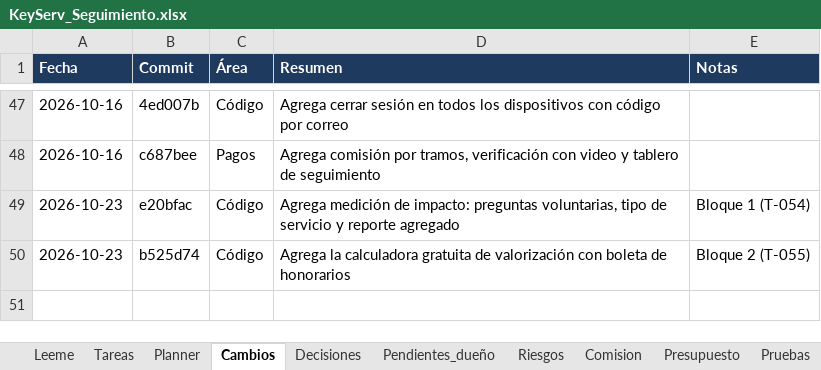
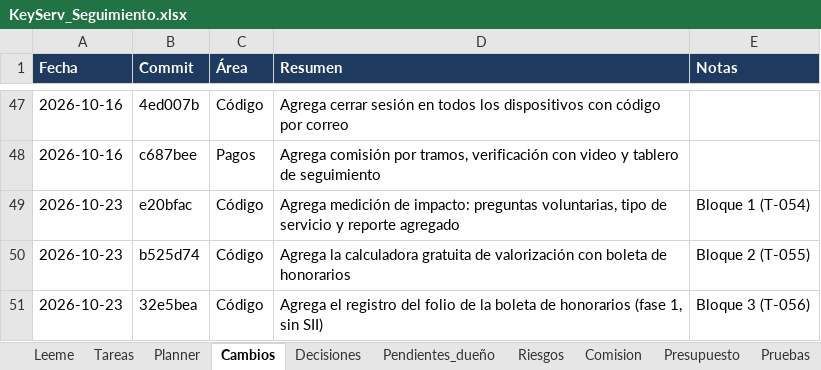
Before and after one commit to KuityPipe/Tesis-Mejorada, an Excel workbook: docs/seguimiento/KeyServ_Seguimiento.xlsx, sheet Cambios, drawn as a sheet; only a part is shown, gaps mark what is left out; values as stored, in another font and other column widths than the file's, no borders; the diff names each change by its address in the sheet, - before the commit and + after, or states it on an @@ line.

```diff
--- a/docs/seguimiento/KeyServ_Seguimiento.xlsx (sheet Cambios)
+++ b/docs/seguimiento/KeyServ_Seguimiento.xlsx (sheet Cambios)
+row 51: 2026-10-23 | 32e5bea | Código | Agrega el registro del folio de la boleta de honorarios (fase 1, sin SII) | Bloque 3 (T-056)
```
Also changed, not shown: sheet Decisiones, sheet Tareas, sheet Corfo, 13 other files.
